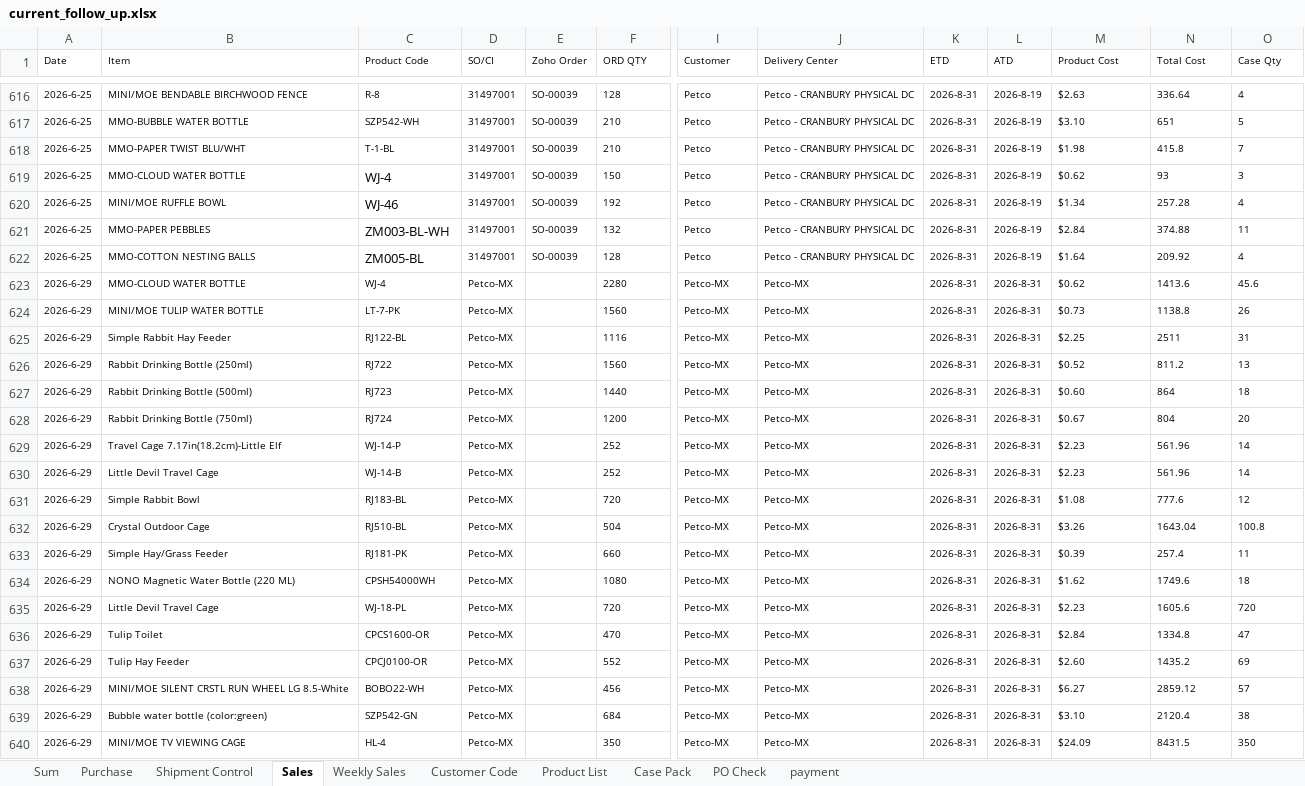
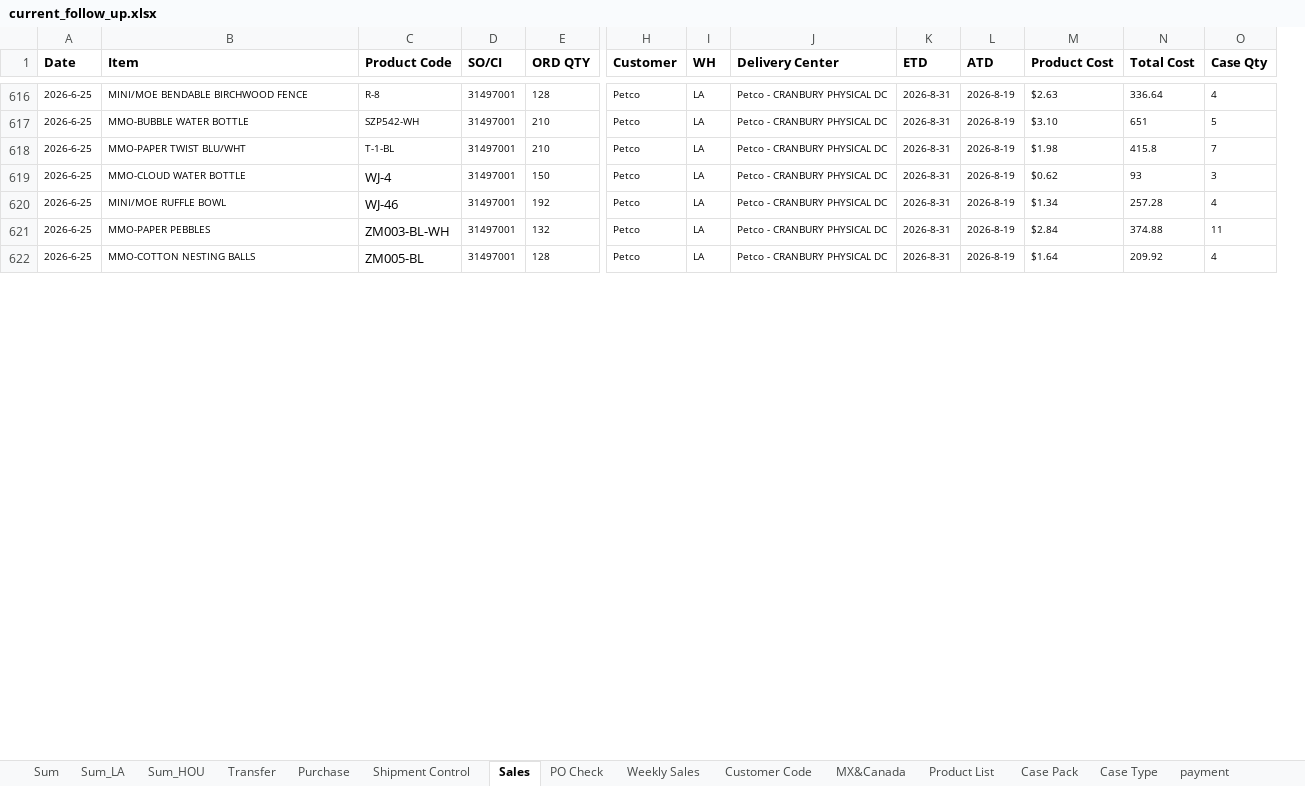
Before and after one commit to nicolechu111111-lgtm/scm-risk-dashboard, an Excel workbook: data/current_follow_up.xlsx, sheet Sales, drawn as a sheet; only a part is shown, gaps mark what is left out; values as stored, in another font and other column widths than the file's, no borders; removed rows and columns are numbered as before the commit, all else as after; rows hold the shown columns only; the diff covers the shown part only; the diff names each change by its address in the sheet, - before the commit and + after, or states it on an @@ line.

```diff
--- a/data/current_follow_up.xlsx (sheet Sales)
+++ b/data/current_follow_up.xlsx (sheet Sales)
+sheet tab: Sum_LA
+sheet tab: Sum_HOU
+sheet tab: Transfer
+sheet tab: MX&Canada
+sheet tab: Case Type
@@ sheet tab order changed: Sum | Sum_LA | Sum_HOU | Transfer | Purchase | Shipment Control | Sales | PO Check | Weekly Sales | Customer Code | MX&Canada | Product List | Case Pack | Case Type | payment @@
-column E (Zoho Order), rows 616-622: all SO-00039
+column I (WH), rows 616-622: all LA
-A1:D1 bold: off
+A1:D1 bold: on, text size: larger
-E1:H1 bold: off
+E1:H1 bold: on, text size: larger
-J1:O1 bold: off
+J1:O1 bold: on, text size: larger
-row 623: 2026-6-29 | MMO-CLOUD WATER BOTTLE | WJ-4 | Petco-MX |  | 2280 | Petco-MX | Petco-MX | 2026-8-31 | 2026-8-31 | $0.62 | 1413.6 | 45.6
-row 624: 2026-6-29 | MINI/MOE TULIP WATER BOTTLE | LT-7-PK | Petco-MX |  | 1560 | Petco-MX | Petco-MX | 2026-8-31 | 2026-8-31 | $0.73 | 1138.8 | 26
-row 625: 2026-6-29 | Simple Rabbit Hay Feeder | RJ122-BL | Petco-MX |  | 1116 | Petco-MX | Petco-MX | 2026-8-31 | 2026-8-31 | $2.25 | 2511 | 31
-row 626: 2026-6-29 | Rabbit Drinking Bottle (250ml) | RJ722 | Petco-MX |  | 1560 | Petco-MX | Petco-MX | 2026-8-31 | 2026-8-31 | $0.52 | 811.2 | 13
-row 627: 2026-6-29 | Rabbit Drinking Bottle (500ml) | RJ723 | Petco-MX |  | 1440 | Petco-MX | Petco-MX | 2026-8-31 | 2026-8-31 | $0.60 | 864 | 18
-row 628: 2026-6-29 | Rabbit Drinking Bottle (750ml) | RJ724 | Petco-MX |  | 1200 | Petco-MX | Petco-MX | 2026-8-31 | 2026-8-31 | $0.67 | 804 | 20
-row 629: 2026-6-29 | Travel Cage 7.17in(18.2cm)-Little Elf | WJ-14-P | Petco-MX |  | 252 | Petco-MX | Petco-MX | 2026-8-31 | 2026-8-31 | $2.23 | 561.96 | 14
-row 630: 2026-6-29 | Little Devil Travel Cage | WJ-14-B | Petco-MX |  | 252 | Petco-MX | Petco-MX | 2026-8-31 | 2026-8-31 | $2.23 | 561.96 | 14
-row 631: 2026-6-29 | Simple Rabbit Bowl | RJ183-BL | Petco-MX |  | 720 | Petco-MX | Petco-MX | 2026-8-31 | 2026-8-31 | $1.08 | 777.6 | 12
-row 632: 2026-6-29 | Crystal Outdoor Cage | RJ510-BL | Petco-MX |  | 504 | Petco-MX | Petco-MX | 2026-8-31 | 2026-8-31 | $3.26 | 1643.04 | 100.8
-row 633: 2026-6-29 | Simple Hay/Grass Feeder | RJ181-PK | Petco-MX |  | 660 | Petco-MX | Petco-MX | 2026-8-31 | 2026-8-31 | $0.39 | 257.4 | 11
-row 634: 2026-6-29 | NONO Magnetic Water Bottle (220 ML) | CPSH54000WH | Petco-MX |  | 1080 | Petco-MX | Petco-MX | 2026-8-31 | 2026-8-31 | $1.62 | 1749.6 | 18
-row 635: 2026-6-29 | Little Devil Travel Cage | WJ-18-PL | Petco-MX |  | 720 | Petco-MX | Petco-MX | 2026-8-31 | 2026-8-31 | $2.23 | 1605.6 | 720
-row 636: 2026-6-29 | Tulip Toilet | CPCS1600-OR | Petco-MX |  | 470 | Petco-MX | Petco-MX | 2026-8-31 | 2026-8-31 | $2.84 | 1334.8 | 47
-row 637: 2026-6-29 | Tulip Hay Feeder | CPCJ0100-OR | Petco-MX |  | 552 | Petco-MX | Petco-MX | 2026-8-31 | 2026-8-31 | $2.60 | 1435.2 | 69
-row 638: 2026-6-29 | MINI/MOE SILENT CRSTL RUN WHEEL LG 8.5-White | BOBO22-WH | Petco-MX |  | 456 | Petco-MX | Petco-MX | 2026-8-31 | 2026-8-31 | $6.27 | 2859.12 | 57
-row 639: 2026-6-29 | Bubble water bottle (color:green) | SZP542-GN | Petco-MX |  | 684 | Petco-MX | Petco-MX | 2026-8-31 | 2026-8-31 | $3.10 | 2120.4 | 38
-row 640: 2026-6-29 | MINI/MOE TV VIEWING CAGE | HL-4 | Petco-MX |  | 350 | Petco-MX | Petco-MX | 2026-8-31 | 2026-8-31 | $24.09 | 8431.5 | 350
```
Also changed, not shown: 74 removed rows, 183 edited cells and cell formats elsewhere in this sheet, sheet Purchase, sheet Case Pack, sheet Sum, sheet PO Check, sheet Weekly Sales, sheet Product List, 2 more sheets, formulas that keep their value, hidden cells, charts or pictures.
